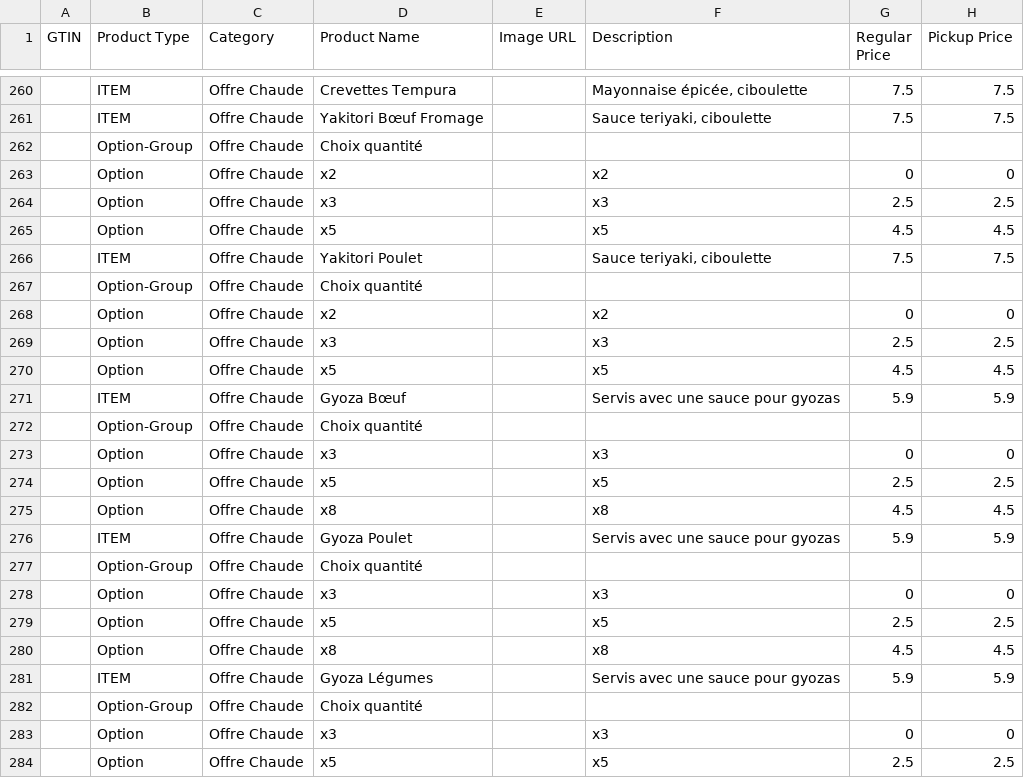
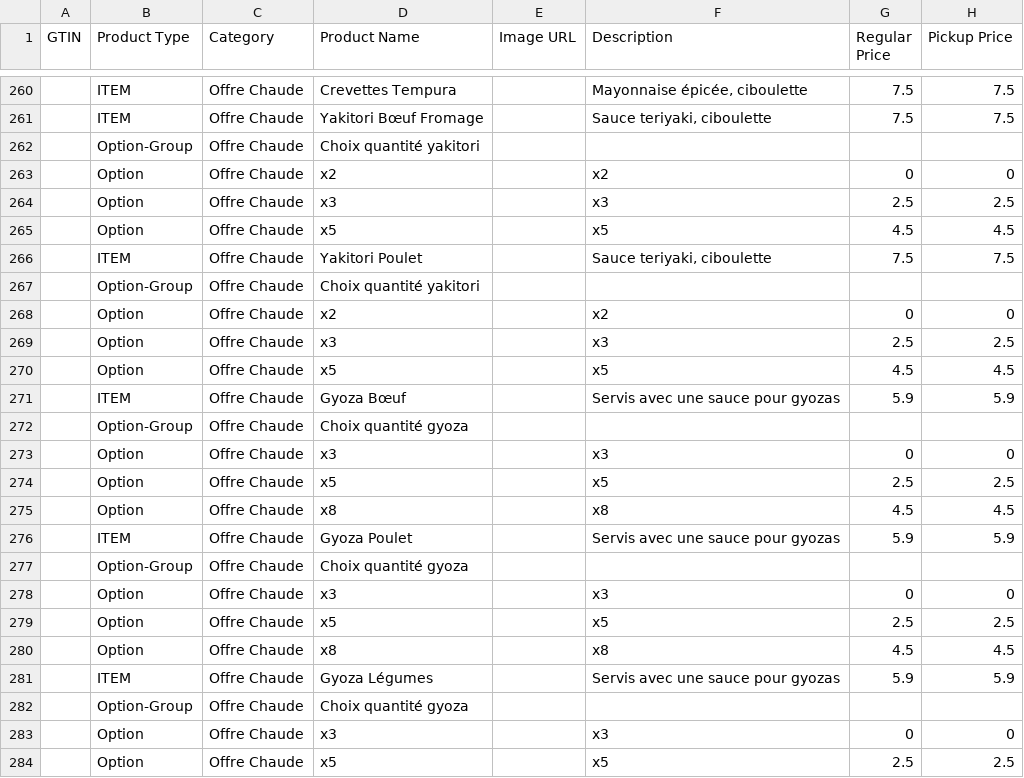
Before and after one commit to Hamzagitpod/SO, a CSV file: Sushi_shop_BEFR_V3_FINAL.csv, drawn as a sheet; only a part is shown, gaps mark what is left out; the diff names each change by its address in the sheet, - before the commit and + after, or states it on an @@ line.

```diff
--- a/Sushi_shop_BEFR_V3_FINAL.csv
+++ b/Sushi_shop_BEFR_V3_FINAL.csv
-D262 (Product Name): Choix quantité
+D262 (Product Name): Choix quantité yakitori
-D267 (Product Name): Choix quantité
+D267 (Product Name): Choix quantité yakitori
-D272 (Product Name): Choix quantité
+D272 (Product Name): Choix quantité gyoza
-D277 (Product Name): Choix quantité
+D277 (Product Name): Choix quantité gyoza
-D282 (Product Name): Choix quantité
+D282 (Product Name): Choix quantité gyoza
```
Also changed, not shown: 1 other file.
